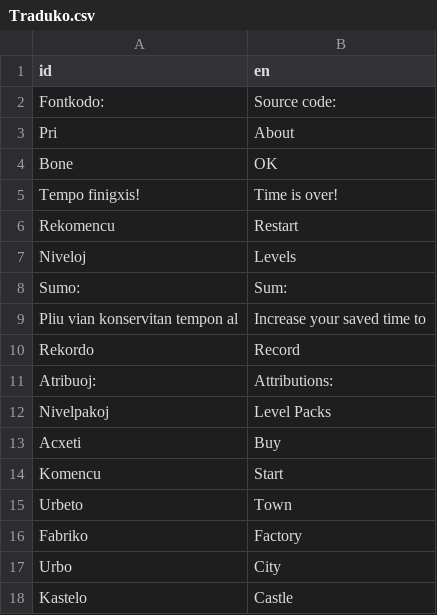
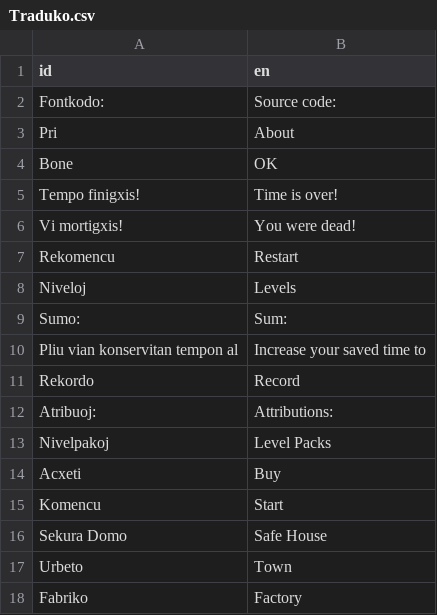
Before and after one commit to HassanHeydariNasab/trans, a CSV file: Traduko.csv, drawn as a sheet; only a part is shown; the shorter side is filled out with more unchanged rows.

```diff
--- a/Traduko.csv
+++ b/Traduko.csv
@@ -5,2 +5,3 @@ Bone,OK
 Tempo finigxis!,Time is over!
+Vi mortigxis!,You were dead!
 Rekomencu,Restart
@@ -14,2 +15,3 @@ Acxeti,Buy
 Komencu,Start
+Sekura Domo,Safe House
 Urbeto,Town
```
Also changed, not shown: 24 other files.
